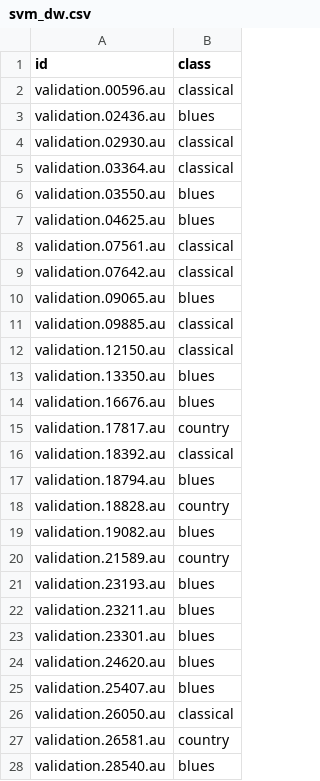
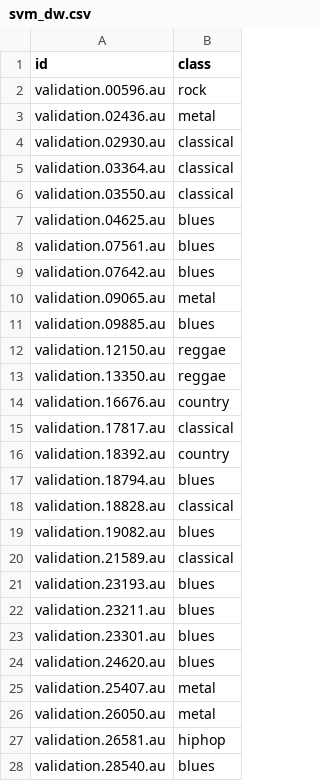
Before and after one commit to hehaijin/music-classifier, a CSV file: newresults/svm_dw.csv, drawn as a sheet; only a part is shown; the diff covers the shown part only.

```diff
--- a/newresults/svm_dw.csv
+++ b/newresults/svm_dw.csv
@@ -1,21 +1,21 @@
 id,class
-validation.00596.au,classical
-validation.02436.au,blues
+validation.00596.au,rock
+validation.02436.au,metal
 validation.02930.au,classical
 validation.03364.au,classical
-validation.03550.au,blues
+validation.03550.au,classical
 validation.04625.au,blues
-validation.07561.au,classical
-validation.07642.au,classical
-validation.09065.au,blues
-validation.09885.au,classical
-validation.12150.au,classical
-validation.13350.au,blues
-validation.16676.au,blues
-validation.17817.au,country
-validation.18392.au,classical
+validation.07561.au,blues
+validation.07642.au,blues
+validation.09065.au,metal
+validation.09885.au,blues
+validation.12150.au,reggae
+validation.13350.au,reggae
+validation.16676.au,country
+validation.17817.au,classical
+validation.18392.au,country
 validation.18794.au,blues
-validation.18828.au,country
+validation.18828.au,classical
 validation.19082.au,blues
-validation.21589.au,country
+validation.21589.au,classical
 validation.23193.au,blues
@@ -24,5 +24,5 @@ validation.23301.au,blues
 validation.24620.au,blues
-validation.25407.au,blues
-validation.26050.au,classical
-validation.26581.au,country
+validation.25407.au,metal
+validation.26050.au,metal
+validation.26581.au,hiphop
 validation.28540.au,blues
```
Also changed, not shown: 58 edited cells elsewhere in this file, newresults/gnb_dw.csv, testing2.csv, 15 other files.
